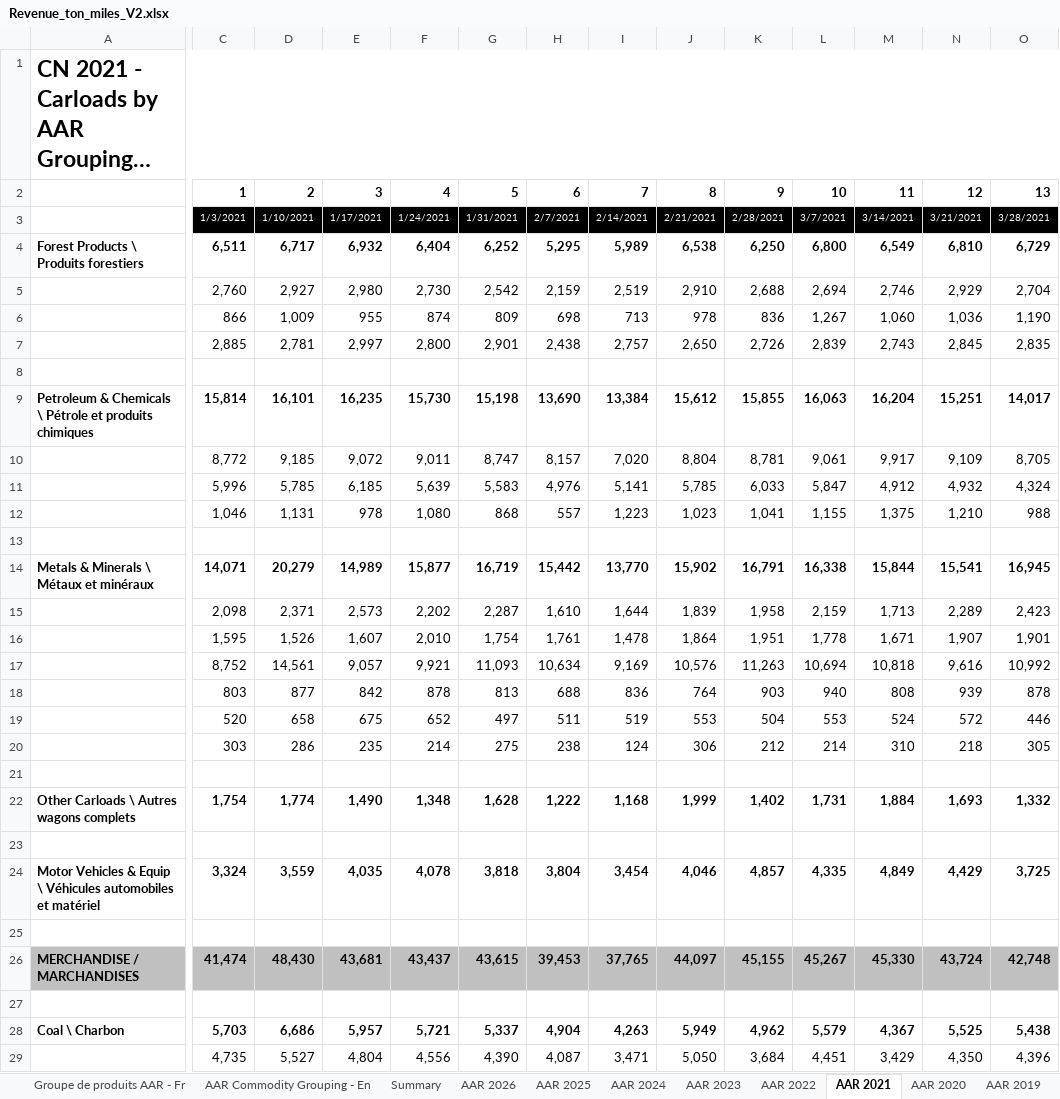
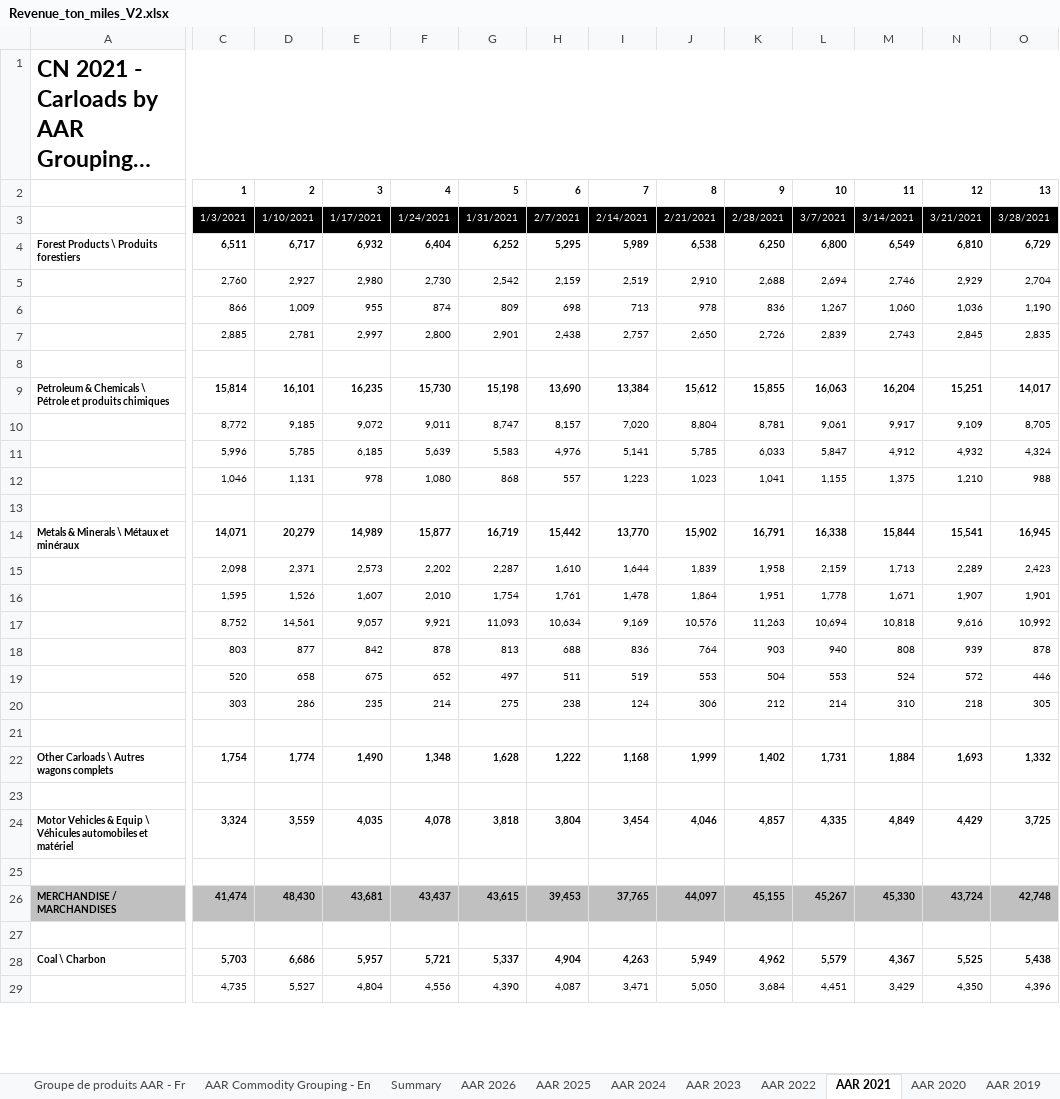
Before and after one commit to StatCan/bdl-lde-public, an Excel workbook: Data/Revenue_ton_miles_V2.xlsx, sheet AAR 2021, drawn as a sheet; only a part is shown, gaps mark what is left out; long unchanged cells end in …; values as stored, in another font and other column widths than the file's, no borders; the diff covers the shown part only; the diff names each change by its address in the sheet, - before the commit and + after, or states it on an @@ line.

```diff
--- a/Data/Revenue_ton_miles_V2.xlsx (sheet AAR 2021)
+++ b/Data/Revenue_ton_miles_V2.xlsx (sheet AAR 2021)
@@ C2:O2 text size: smaller @@
@@ A4 text size: smaller @@
@@ C4:O4 text size: smaller @@
@@ C5:O7 text size: smaller @@
@@ A9 text size: smaller @@
@@ C9:O9 text size: smaller @@
@@ C10:O12 text size: smaller @@
@@ A14 text size: smaller @@
@@ C14:O14 text size: smaller @@
@@ C15:O20 text size: smaller @@
@@ A22 text size: smaller @@
@@ C22:O22 text size: smaller @@
@@ A24 text size: smaller @@
@@ C24:O24 text size: smaller @@
@@ A26 text size: smaller @@
@@ C26:O26 text size: smaller @@
@@ A28 text size: smaller @@
@@ C28:O28 text size: smaller @@
@@ C29:O29 text size: smaller @@
```
Also changed, not shown: cell formats elsewhere in this sheet, sheet AAR 2020, sheet AAR 2016, sheet AAR 2023, sheet AAR 2022, sheet AAR 2017, sheet AAR 2018, 18 more sheets, 1 other file.
